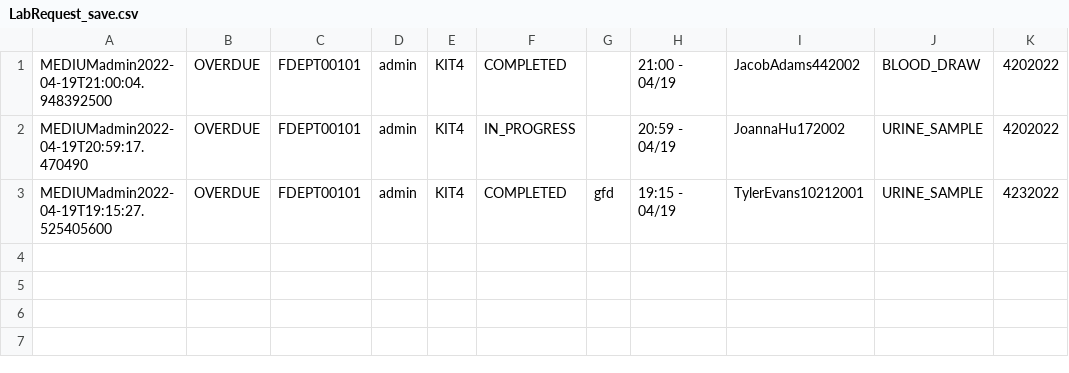
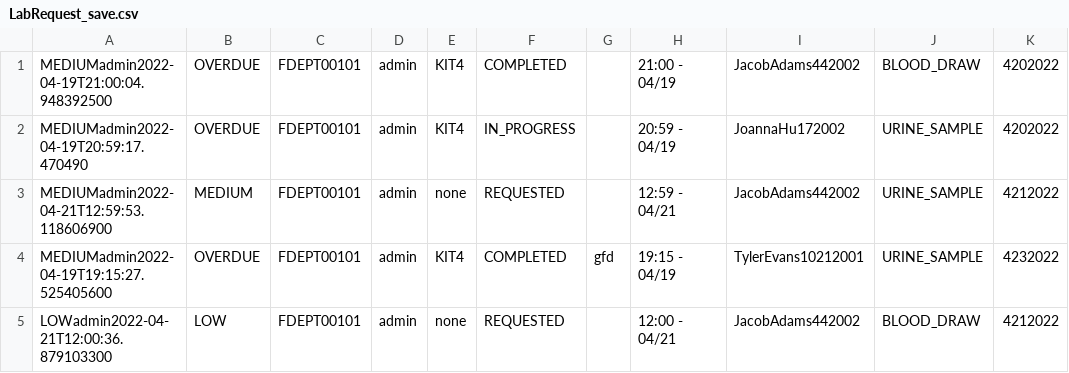
Before and after one commit to CS3733-D22-Team-D/CS3733-D22-Team-D-Application, a CSV file: LabRequest_save.csv, drawn as a sheet.

```diff
--- a/LabRequest_save.csv
+++ b/LabRequest_save.csv
@@ -2,2 +2,4 @@ MEDIUMadmin2022-04-19T21:00:04.948392500,OVERDUE,FDEPT00101,admin,KIT4,COMPLETED
 MEDIUMadmin2022-04-19T20:59:17.470490,OVERDUE,FDEPT00101,admin,KIT4,IN_PROGRESS,,20:59 - 04/19,JoannaHu172002,URINE_SAMPLE,4202022
+MEDIUMadmin2022-04-21T12:59:53.118606900,MEDIUM,FDEPT00101,admin,none,REQUESTED,,12:59 - 04/21,JacobAdams442002,URINE_SAMPLE,4212022
 MEDIUMadmin2022-04-19T19:15:27.525405600,OVERDUE,FDEPT00101,admin,KIT4,COMPLETED,gfd,19:15 - 04/19,TylerEvans10212001,URINE_SAMPLE,4232022
+LOWadmin2022-04-21T12:00:36.879103300,LOW,FDEPT00101,admin,none,REQUESTED,,12:00 - 04/21,JacobAdams442002,BLOOD_DRAW,4212022
```
Also changed, not shown: PatientTransportRequest_save.csv, 2 other files.
